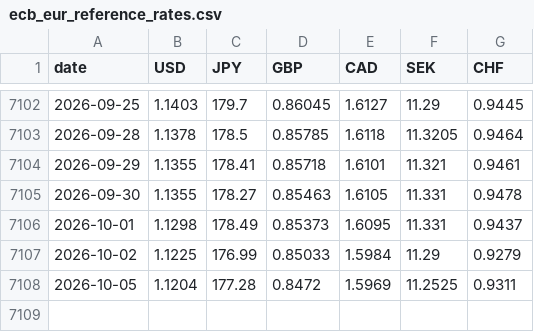
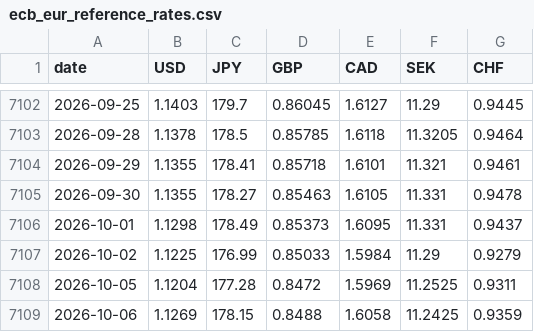
Before and after one commit to kksimsr/macro-data-cache, a CSV file: data/market/ecb_eur_reference_rates.csv, drawn as a sheet; only a part is shown, gaps mark what is left out; the diff names each change by its address in the sheet, - before the commit and + after, or states it on an @@ line.

```diff
--- a/data/market/ecb_eur_reference_rates.csv
+++ b/data/market/ecb_eur_reference_rates.csv
+row 7109: 2026-10-06 | 1.1269 | 178.15 | 0.8488 | 1.6058 | 11.2425 | 0.9359
```
Also changed, not shown: data/market/us_10y_daily.csv, data/market/us_2y_daily.csv, 14 other files.
